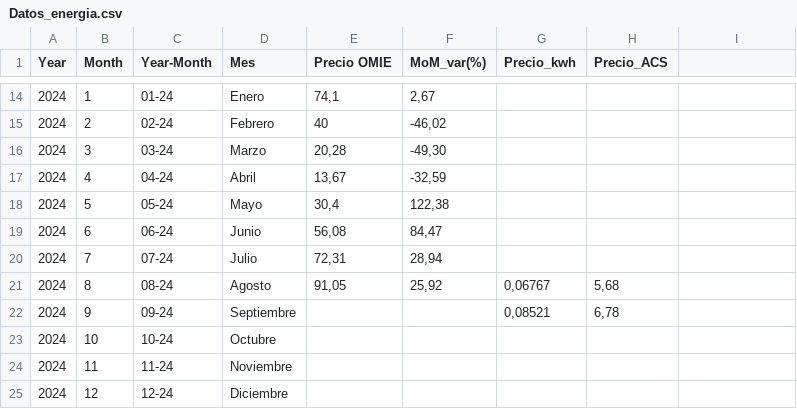
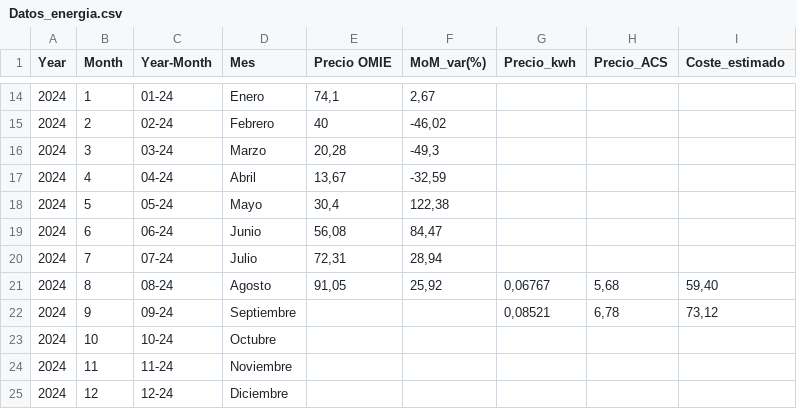
Before and after one commit to Enea2301/Precio_energia_AGVIVAS21, a CSV file: Datos_energia.csv, drawn as a sheet; only a part is shown, gaps mark what is left out; the diff names each change by its address in the sheet, - before the commit and + after, or states it on an @@ line.

Commit message:
Updated_energy_data

```diff
--- a/Datos_energia.csv
+++ b/Datos_energia.csv
-I1: (empty)
+I1: Coste_estimado
-F16 (MoM_var(%)): -49,30
+F16 (MoM_var(%)): -49,3
-I21 (Coste_estimado): (empty)
+I21 (Coste_estimado): 59,40
-I22 (Coste_estimado): (empty)
+I22 (Coste_estimado): 73,12
```
